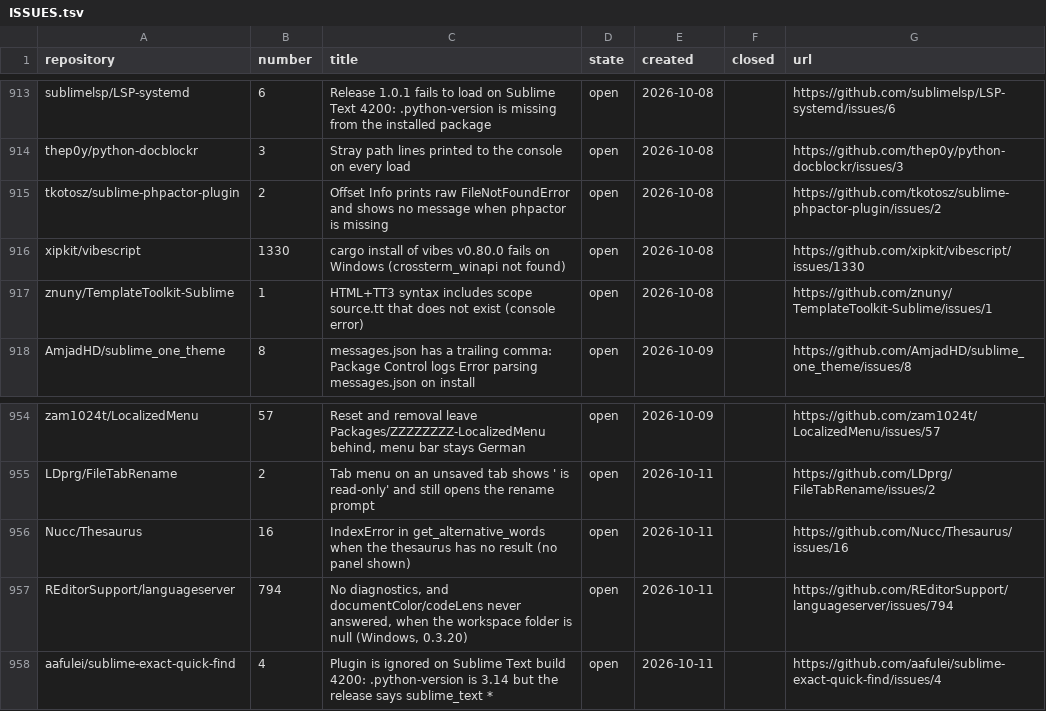
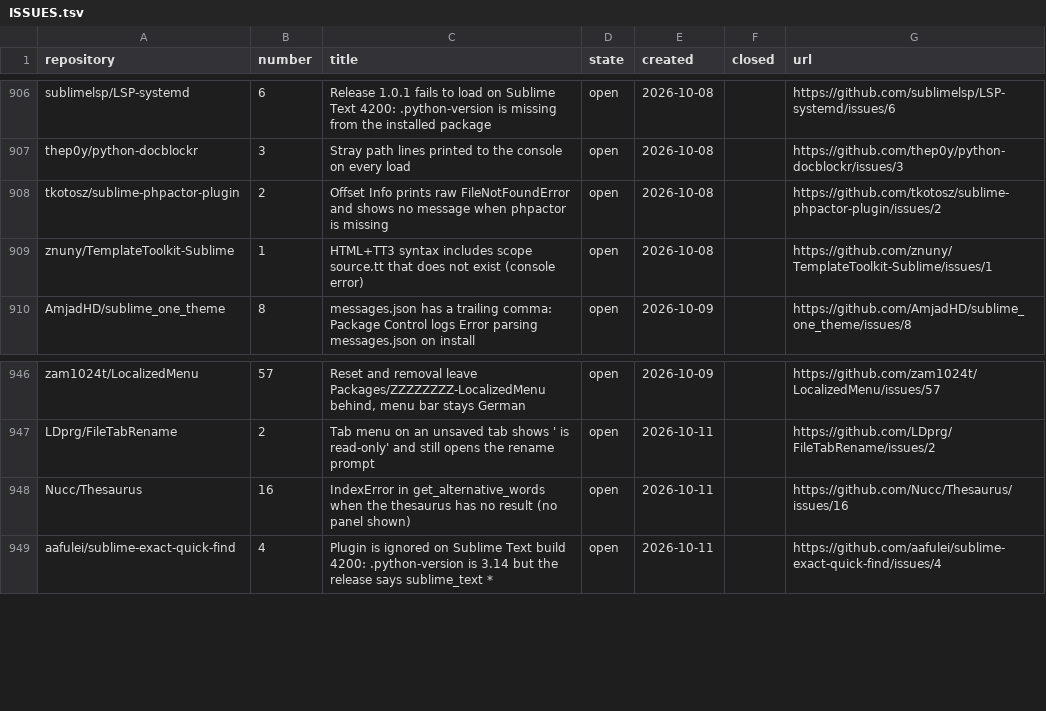
Before and after one commit to dpc00/sublime-package-audit, a TSV file: ISSUES.tsv, drawn as a sheet; only a part is shown, gaps mark what is left out; the diff covers the shown part only; the diff names each change by its address in the sheet, - before the commit and + after, or states it on an @@ line.

```diff
--- a/ISSUES.tsv
+++ b/ISSUES.tsv
-row 916: xipkit/vibescript | 1330 | cargo install of vibes v0.80.0 fails on Windows (crossterm_winapi not found) | open | 2026-10-08 |  | https://github.com/xipkit/vibescript/issues/1330
-row 957: REditorSupport/languageserver | 794 | No diagnostics, and documentColor/codeLens never answered, when the workspace folder is null (Windows, 0.3.20) | open | 2026-10-11 |  | https://github.com/REditorSupport/languageserver/issues/794
```
Also changed, not shown: 7 removed rows elsewhere in this file, 1 other file.
